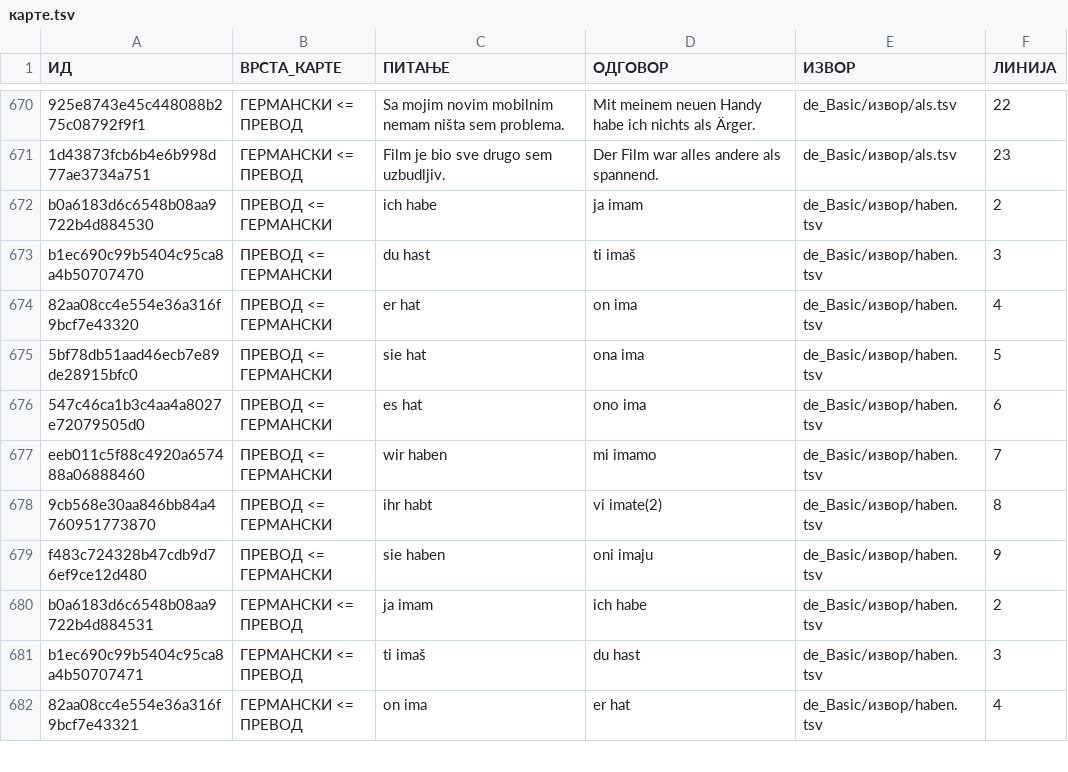
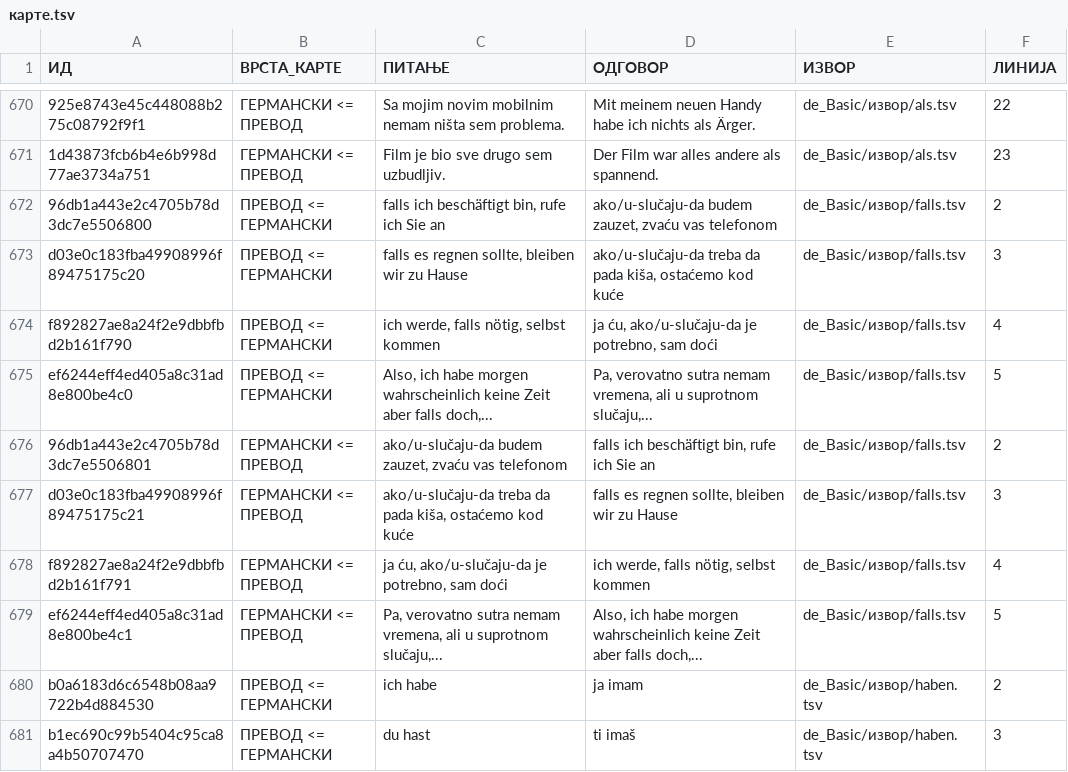
Before and after one commit to cohadar/naki, a TSV file: каталог/de_Basic/карте.tsv, drawn as a sheet; only a part is shown, gaps mark what is left out; the shorter side is filled out with more unchanged rows; the diff names each change by its address in the sheet, - before the commit and + after, or states it on an @@ line.

Commit message:
meh

```diff
--- a/каталог/de_Basic/карте.tsv
+++ b/каталог/de_Basic/карте.tsv
+row 672: 96db1a443e2c4705b78d3dc7e5506800 | ПРЕВОД <= ГЕРМАНСКИ | falls ich beschäftigt bin, rufe ich Sie an | ako/u-slučaju-da budem zauzet, zvaću vas telefonom | de_Basic/извор/falls.tsv | 2
+row 673: d03e0c183fba49908996f89475175c20 | ПРЕВОД <= ГЕРМАНСКИ | falls es regnen sollte, bleiben wir zu Hause | ako/u-slučaju-da treba da pada kiša, ostaćemo kod kuće | de_Basic/извор/falls.tsv | 3
+row 674: f892827ae8a24f2e9dbbfbd2b161f790 | ПРЕВОД <= ГЕРМАНСКИ | ich werde, falls nötig, selbst kommen | ja ću, ako/u-slučaju-da je potrebno, sam doći | de_Basic/извор/falls.tsv | 4
+row 675: ef6244eff4ed405a8c31ad8e800be4c0 | ПРЕВОД <= ГЕРМАНСКИ | Also, ich habe morgen wahrscheinlich keine Zeit aber falls doch,... | Pa, verovatno sutra nemam vremena, ali u suprotnom slučaju,... | de_Basic/извор/falls.tsv | 5
+row 676: 96db1a443e2c4705b78d3dc7e5506801 | ГЕРМАНСКИ <= ПРЕВОД | ako/u-slučaju-da budem zauzet, zvaću vas telefonom | falls ich beschäftigt bin, rufe ich Sie an | de_Basic/извор/falls.tsv | 2
+row 677: d03e0c183fba49908996f89475175c21 | ГЕРМАНСКИ <= ПРЕВОД | ako/u-slučaju-da treba da pada kiša, ostaćemo kod kuće | falls es regnen sollte, bleiben wir zu Hause | de_Basic/извор/falls.tsv | 3
+row 678: f892827ae8a24f2e9dbbfbd2b161f791 | ГЕРМАНСКИ <= ПРЕВОД | ja ću, ako/u-slučaju-da je potrebno, sam doći | ich werde, falls nötig, selbst kommen | de_Basic/извор/falls.tsv | 4
+row 679: ef6244eff4ed405a8c31ad8e800be4c1 | ГЕРМАНСКИ <= ПРЕВОД | Pa, verovatno sutra nemam vremena, ali u suprotnom slučaju,... | Also, ich habe morgen wahrscheinlich keine Zeit aber falls doch,... | de_Basic/извор/falls.tsv | 5
```
